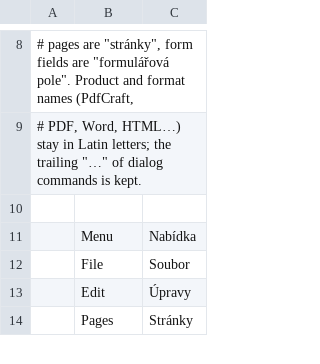
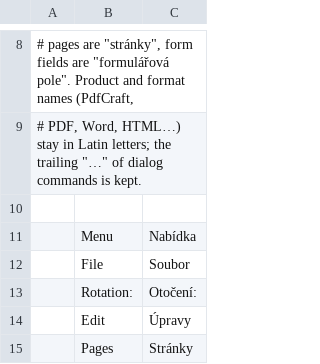
Before and after one commit to AutoHenry/printcraft, a TSV file: crates/ui-egui/src/i18n/cs.tsv, drawn as a sheet; only a part is shown, gaps mark what is left out.

```diff
--- a/crates/ui-egui/src/i18n/cs.tsv
+++ b/crates/ui-egui/src/i18n/cs.tsv
@@ -12,2 +12,3 @@
 	File	Soubor
+	Rotation:	Otočení:
 	Edit	Úpravy
```
Also changed, not shown: crates/ui-egui/src/i18n/bg.tsv, crates/ui-egui/src/i18n/hu.tsv, 25 other files.
